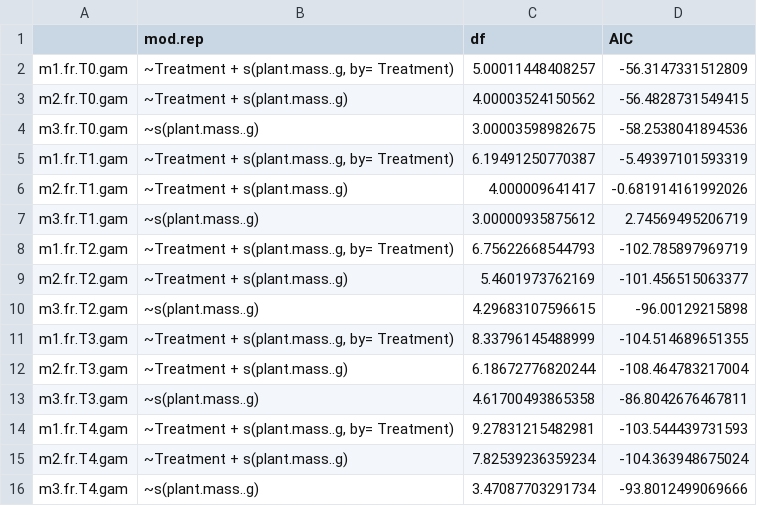
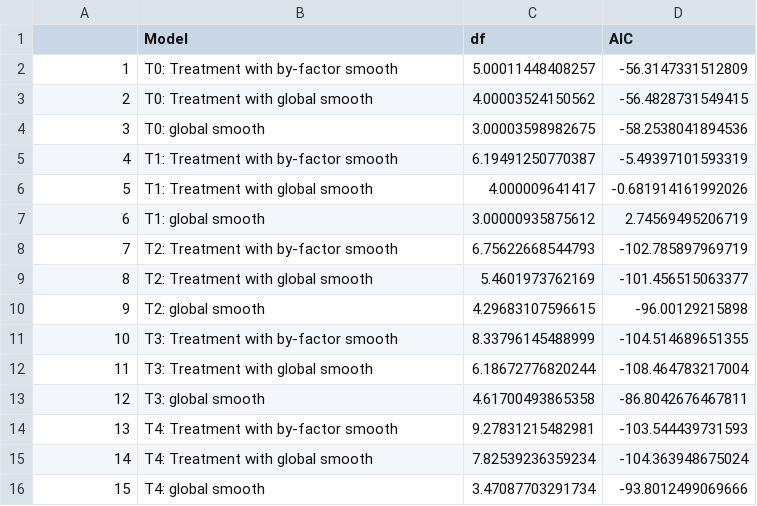
Before and after one commit to cbwall/Pyromania, a CSV file: output/AIC models/AIC.fr.csv, drawn as a sheet.

```diff
--- a/output/AIC models/AIC.fr.csv
+++ b/output/AIC models/AIC.fr.csv
@@ -1,16 +1,16 @@
-"","mod.rep","df","AIC"
-"m1.fr.T0.gam","~Treatment + s(plant.mass..g, by= Treatment)",5.00011448408257,-56.3147331512809
-"m2.fr.T0.gam","~Treatment + s(plant.mass..g)",4.00003524150562,-56.4828731549415
-"m3.fr.T0.gam","~s(plant.mass..g)",3.00003598982675,-58.2538041894536
-"m1.fr.T1.gam","~Treatment + s(plant.mass..g, by= Treatment)",6.19491250770387,-5.49397101593319
-"m2.fr.T1.gam","~Treatment + s(plant.mass..g)",4.000009641417,-0.681914161992026
-"m3.fr.T1.gam","~s(plant.mass..g)",3.00000935875612,2.74569495206719
-"m1.fr.T2.gam","~Treatment + s(plant.mass..g, by= Treatment)",6.75622668544793,-102.785897969719
-"m2.fr.T2.gam","~Treatment + s(plant.mass..g)",5.4601973762169,-101.456515063377
-"m3.fr.T2.gam","~s(plant.mass..g)",4.29683107596615,-96.00129215898
-"m1.fr.T3.gam","~Treatment + s(plant.mass..g, by= Treatment)",8.33796145488999,-104.514689651355
-"m2.fr.T3.gam","~Treatment + s(plant.mass..g)",6.18672776820244,-108.464783217004
-"m3.fr.T3.gam","~s(plant.mass..g)",4.61700493865358,-86.8042676467811
-"m1.fr.T4.gam","~Treatment + s(plant.mass..g, by= Treatment)",9.27831215482981,-103.544439731593
-"m2.fr.T4.gam","~Treatment + s(plant.mass..g)",7.82539236359234,-104.363948675024
-"m3.fr.T4.gam","~s(plant.mass..g)",3.47087703291734,-93.8012499069666
+"","Model","df","AIC"
+"1","T0: Treatment with by-factor smooth",5.00011448408257,-56.3147331512809
+"2","T0: Treatment with global smooth",4.00003524150562,-56.4828731549415
+"3","T0: global smooth",3.00003598982675,-58.2538041894536
+"4","T1: Treatment with by-factor smooth",6.19491250770387,-5.49397101593319
+"5","T1: Treatment with global smooth",4.000009641417,-0.681914161992026
+"6","T1: global smooth",3.00000935875612,2.74569495206719
+"7","T2: Treatment with by-factor smooth",6.75622668544793,-102.785897969719
+"8","T2: Treatment with global smooth",5.4601973762169,-101.456515063377
+"9","T2: global smooth",4.29683107596615,-96.00129215898
+"10","T3: Treatment with by-factor smooth",8.33796145488999,-104.514689651355
+"11","T3: Treatment with global smooth",6.18672776820244,-108.464783217004
+"12","T3: global smooth",4.61700493865358,-86.8042676467811
+"13","T4: Treatment with by-factor smooth",9.27831215482981,-103.544439731593
+"14","T4: Treatment with global smooth",7.82539236359234,-104.363948675024
+"15","T4: global smooth",3.47087703291734,-93.8012499069666
```
Also changed, not shown: 2 other files.
